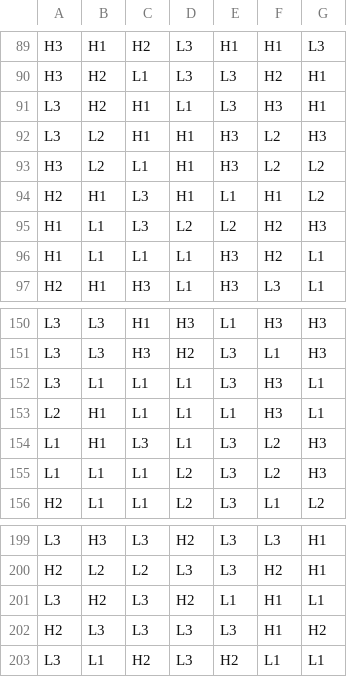
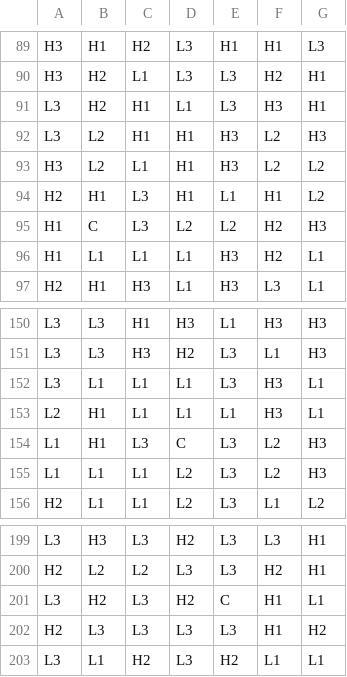
Before and after one commit to ArtemStryzhov/crazy-lab, a CSV file: games/crazy_lab/reels/BR0.csv, drawn as a sheet; only a part is shown, gaps mark what is left out; the diff covers the shown part only.

```diff
--- a/games/crazy_lab/reels/BR0.csv
+++ b/games/crazy_lab/reels/BR0.csv
@@ -94,3 +94,3 @@ H3,L2,L1,H1,H3,L2,L2
 H2,H1,L3,H1,L1,H1,L2
-H1,L1,L3,L2,L2,H2,H3
+H1,C,L3,L2,L2,H2,H3
 H1,L1,L1,L1,H3,H2,L1
@@ -153,3 +153,3 @@ L3,L1,L1,L1,L3,H3,L1
 L2,H1,L1,L1,L1,H3,L1
-L1,H1,L3,L1,L3,L2,H3
+L1,H1,L3,C,L3,L2,H3
 L1,L1,L1,L2,L3,L2,H3
@@ -200,3 +200,3 @@ L3,H3,L3,H2,L3,L3,H1
 H2,L2,L2,L3,L3,H2,H1
-L3,H2,L3,H2,L1,H1,L1
+L3,H2,L3,H2,C,H1,L1
 H2,L3,L3,L3,L3,H1,H2
```
Also changed, not shown: 6 edited cells elsewhere in this file, games/crazy_lab/reels/FR0.csv, games/crazy_lab/reels/WCAP.csv, 4 other files.
